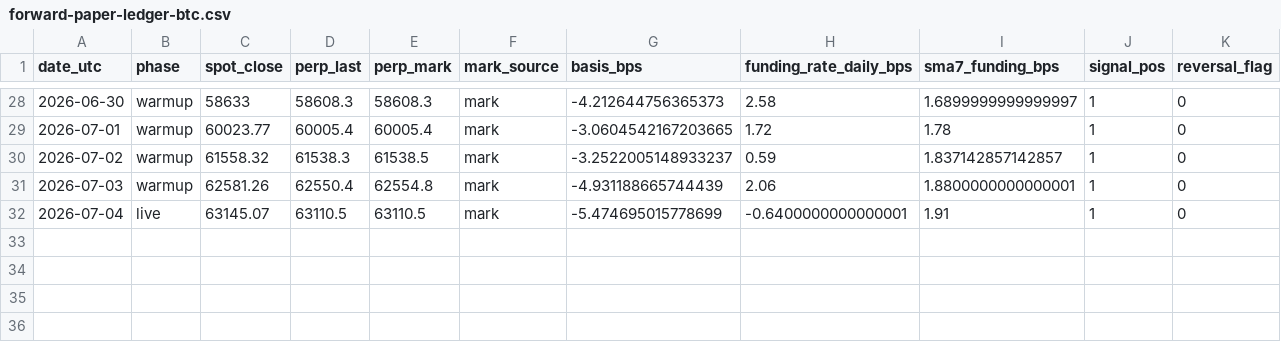
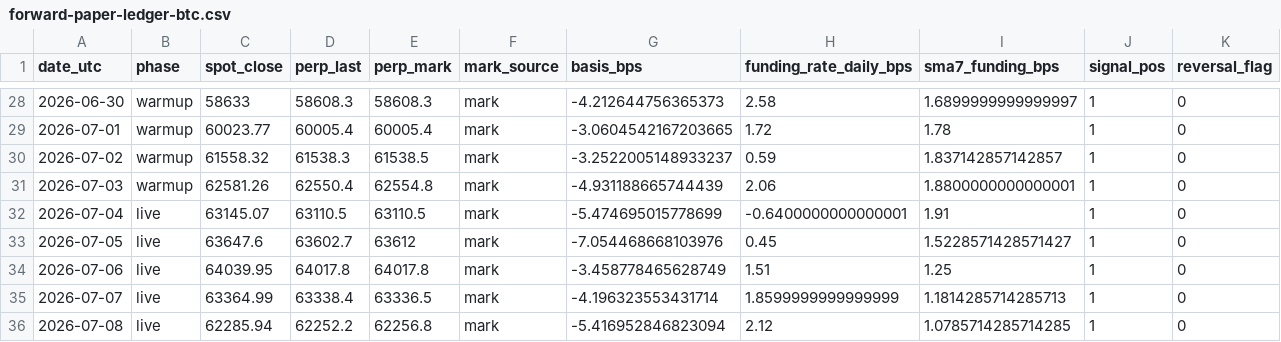
Before and after one commit to hasebe201114-cyber/trading-app-v2, a CSV file: research/EXP-OBS000032/10-result/forward/forward-paper-ledger-btc.csv, drawn as a sheet; only a part is shown, gaps mark what is left out; rows hold the shown columns only; the diff names each change by its address in the sheet, - before the commit and + after, or states it on an @@ line.

```diff
--- a/research/EXP-OBS000032/10-result/forward/forward-paper-ledger-btc.csv
+++ b/research/EXP-OBS000032/10-result/forward/forward-paper-ledger-btc.csv
+row 33: 2026-07-05 | live | 63647.6 | 63602.7 | 63612 | mark | -7.054468668103976 | 0.45 | 1.5228571428571427 | 1 | 0
+row 34: 2026-07-06 | live | 64039.95 | 64017.8 | 64017.8 | mark | -3.458778465628749 | 1.51 | 1.25 | 1 | 0
+row 35: 2026-07-07 | live | 63364.99 | 63338.4 | 63336.5 | mark | -4.196323553431714 | 1.8599999999999999 | 1.1814285714285713 | 1 | 0
+row 36: 2026-07-08 | live | 62285.94 | 62252.2 | 62256.8 | mark | -5.416952846823094 | 2.12 | 1.0785714285714285 | 1 | 0
```
Also changed, not shown: research/EXP-OBS000032/10-result/forward/forward-paper-ledger-eth.csv, 9 other files.
